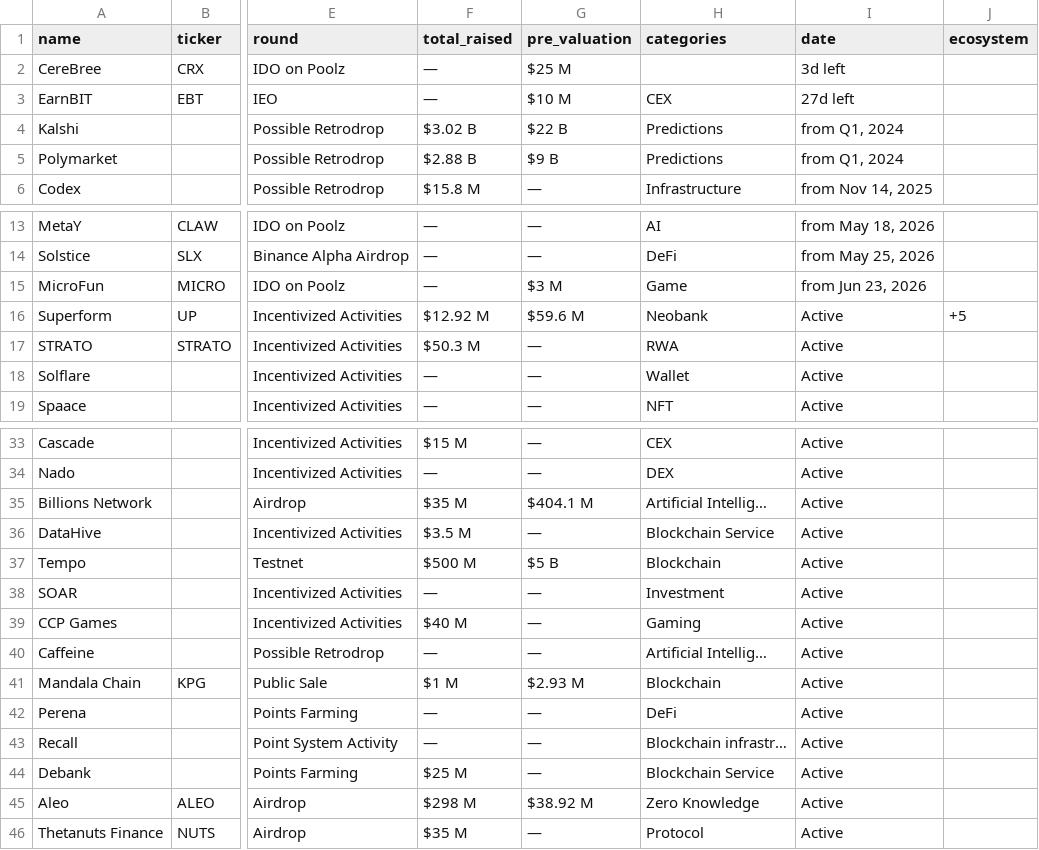
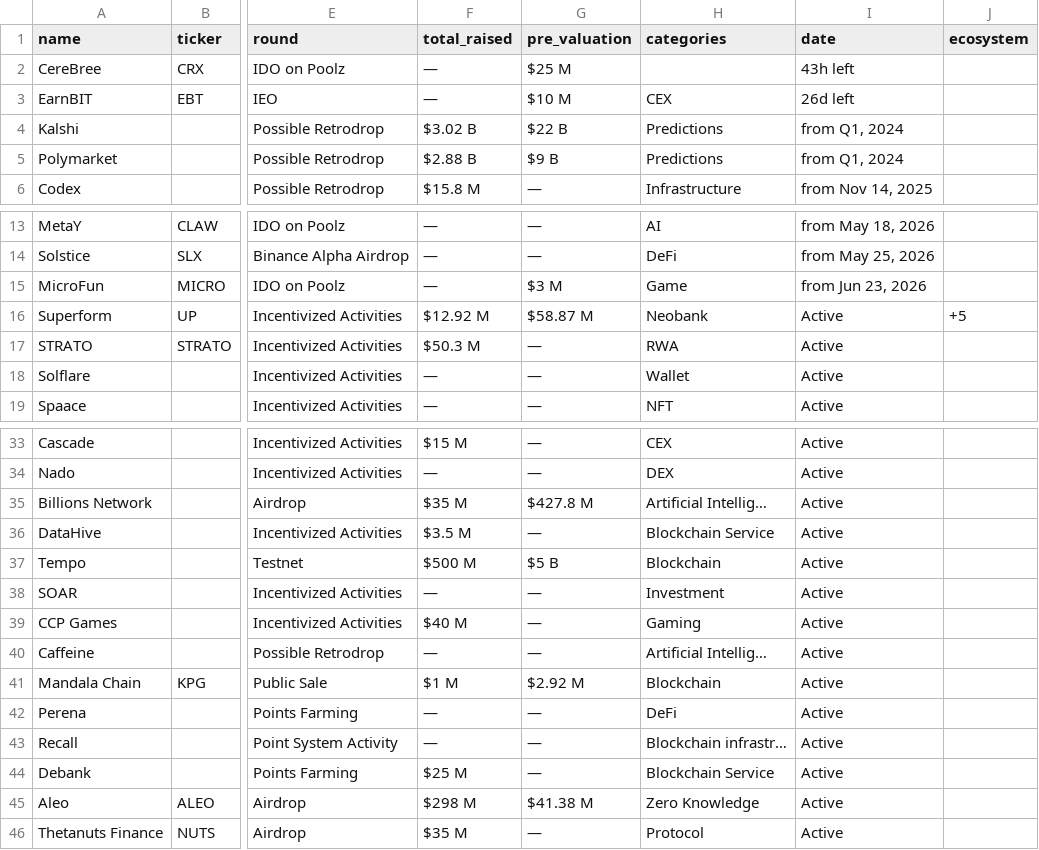
Before and after one commit to Fedric-Reform/ICO-IDO-Dashboard, a CSV file: active.csv, drawn as a sheet; only a part is shown, gaps mark what is left out; the diff names each change by its address in the sheet, - before the commit and + after, or states it on an @@ line.

```diff
--- a/active.csv
+++ b/active.csv
-I2 (date): 3d left
+I2 (date): 43h left
-I3 (date): 27d left
+I3 (date): 26d left
-G16 (pre_valuation): $59.6 M
+G16 (pre_valuation): $58.87 M
-G35 (pre_valuation): $404.1 M
+G35 (pre_valuation): $427.8 M
-G41 (pre_valuation): $2.93 M
+G41 (pre_valuation): $2.92 M
-G45 (pre_valuation): $38.92 M
+G45 (pre_valuation): $41.38 M
```
Also changed, not shown: icostats.csv, upcoming.csv.
